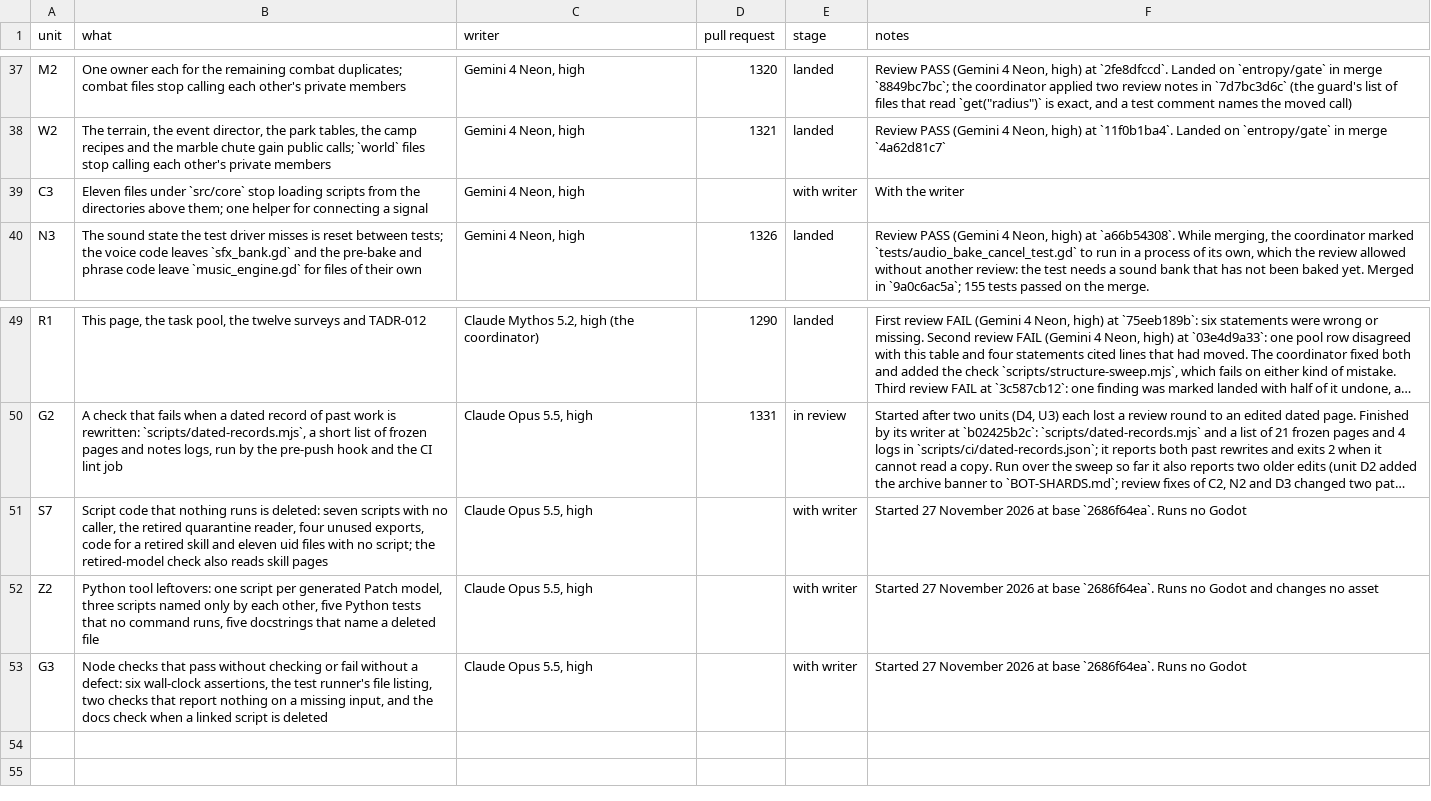
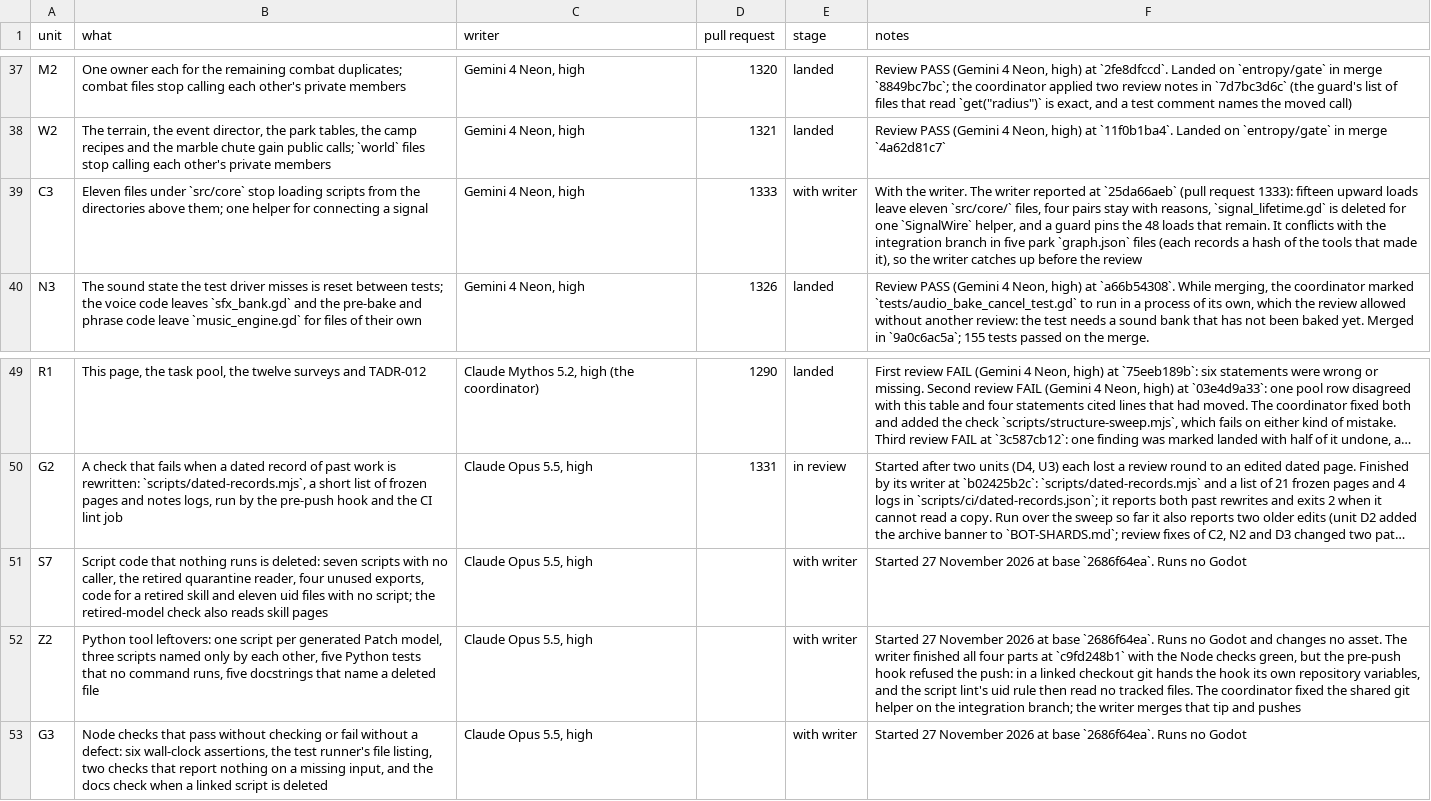
Before and after one commit to bananahana720/scrapkeep, a TSV file: project-guide/handoff/shared/structure-sweep/units.tsv, drawn as a sheet; only a part is shown, gaps mark what is left out; long unchanged cells end in …; the diff names each change by its address in the sheet, - before the commit and + after, or states it on an @@ line.

```diff
--- a/project-guide/handoff/shared/structure-sweep/units.tsv
+++ b/project-guide/handoff/shared/structure-sweep/units.tsv
-D39 (pull request): (empty)
+D39 (pull request): 1333
-F39 (notes): With the writer
+F39 (notes): With the writer. The writer reported at `25da66aeb` (pull request 1333): fifteen upward loads leave eleven `src/core/` files, four pairs stay with reasons, `signal_lifetime.gd` is deleted for one `SignalWire` helper, and a guard pins the 48 loads that remain. It conflicts with the integration branch in five park `graph.json` files (each records a hash of the tools that made it), so the writer catches up before the review
-F52 (notes): …changes no asset
+F52 (notes): …changes no asset. The writer finished all four parts at `c9fd248b1` with the Node checks green, but the pre-push hook refused the push: in a linked checkout git hands the hook its own repository variables, and the script lint's uid rule then read no tracked files. The coordinator fixed the shared git helper on the integration branch; the writer merges that tip and pushes
```
Also changed, not shown: project-guide/handoff/shared/structure-sweep/pool.tsv, 1 other file.
